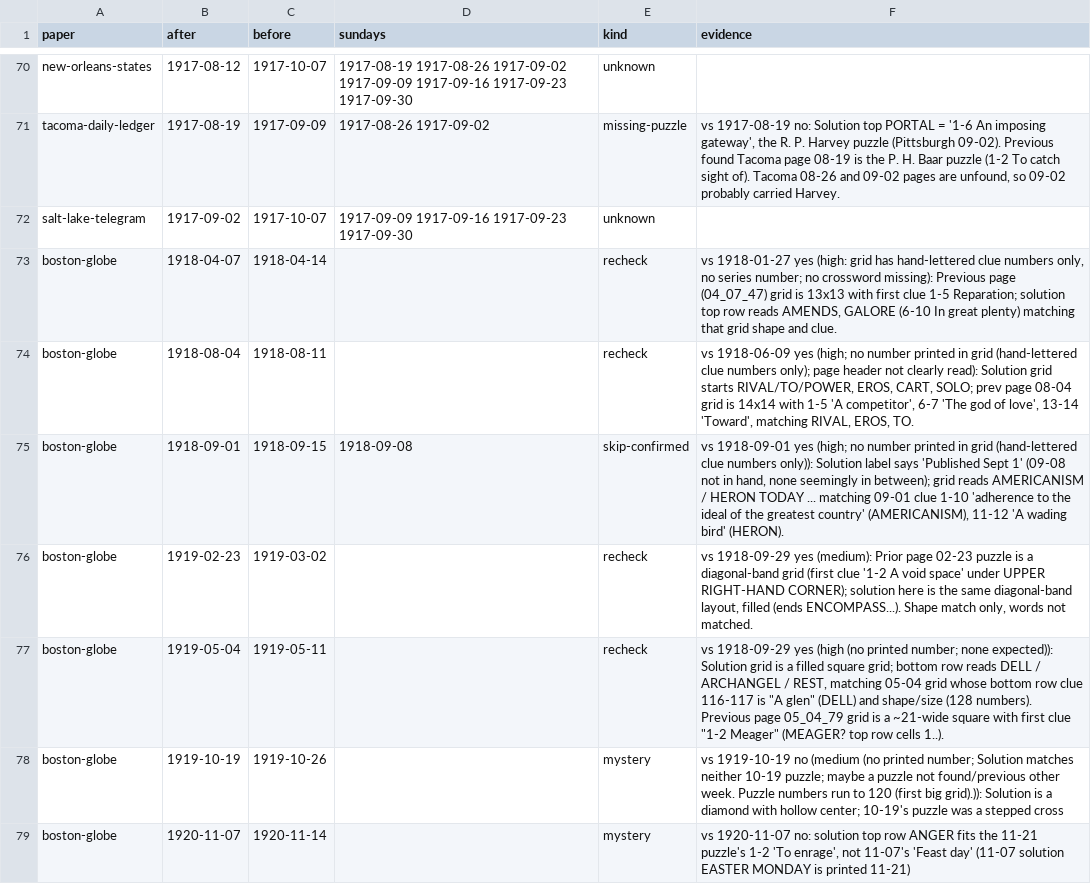
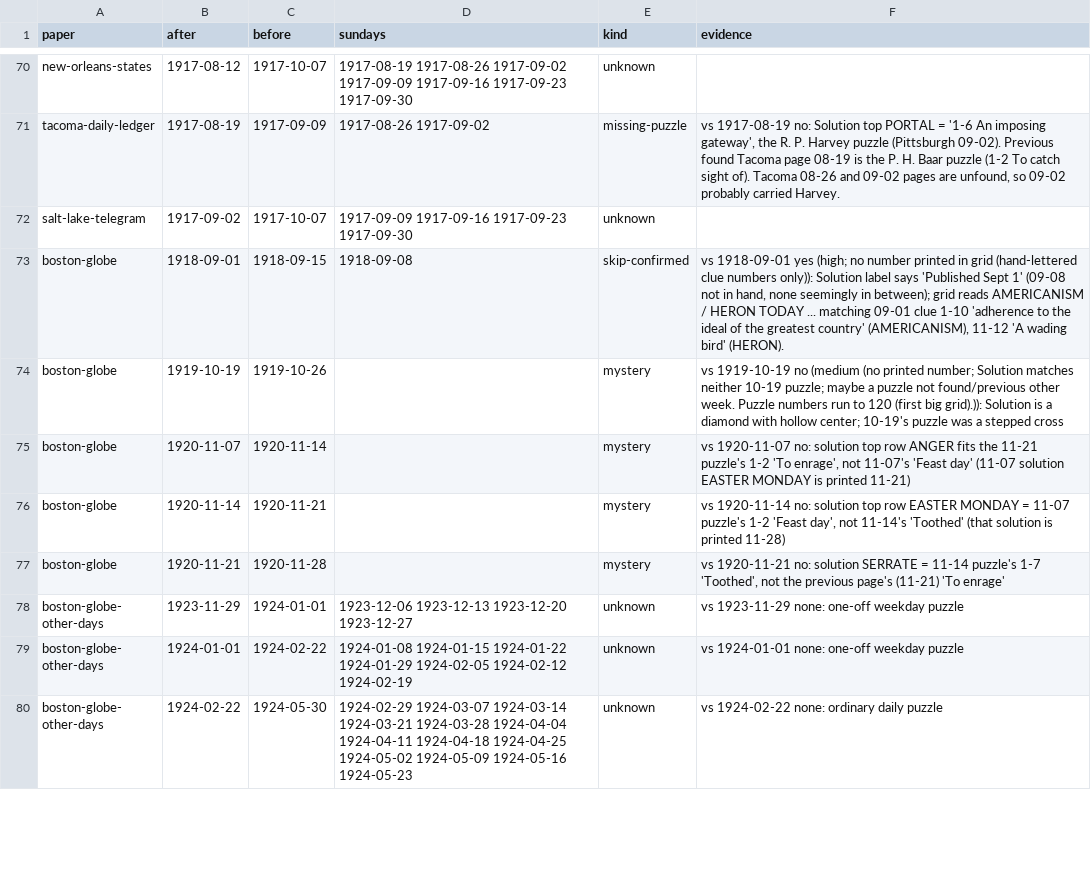
Before and after one commit to EveryPuzzleProject/newyorkworld, a TSV file: gaps.tsv, drawn as a sheet; only a part is shown, gaps mark what is left out; the shorter side is filled out with more unchanged rows; the diff names each change by its address in the sheet, - before the commit and + after, or states it on an @@ line.

```diff
--- a/gaps.tsv
+++ b/gaps.tsv
-row 73: boston-globe | 1918-04-07 | 1918-04-14 |  | recheck | vs 1918-01-27 yes (high: grid has hand-lettered clue numbers only, no series number; no crossword missing): Previous page (04_07_47) grid is 13x13 with first clue 1-5 Reparation; solution top row reads AMENDS, GALORE (6-10 In great plenty) matching that grid shape and clue.
-row 74: boston-globe | 1918-08-04 | 1918-08-11 |  | recheck | vs 1918-06-09 yes (high; no number printed in grid (hand-lettered clue numbers only); page header not clearly read): Solution grid starts RIVAL/TO/POWER, EROS, CART, SOLO; prev page 08-04 grid is 14x14 with 1-5 'A competitor', 6-7 'The god of love', 13-14 'Toward', matching RIVAL, EROS, TO.
-row 76: boston-globe | 1919-02-23 | 1919-03-02 |  | recheck | vs 1918-09-29 yes (medium): Prior page 02-23 puzzle is a diagonal-band grid (first clue '1-2 A void space' under UPPER RIGHT-HAND CORNER); solution here is the same diagonal-band layout, filled (ends ENCOMPASS...). Shape match only, words not matched.
-row 77: boston-globe | 1919-05-04 | 1919-05-11 |  | recheck | vs 1918-09-29 yes (high (no printed number; none expected)): Solution grid is a filled square grid; bottom row reads DELL / ARCHANGEL / REST, matching 05-04 grid whose bottom row clue 116-117 is "A glen" (DELL) and shape/size (128 numbers). Previous page 05_04_79 grid is a ~21-wide square with first clue "1-2 Meager" (MEAGER? top row cells 1..).
```
Also changed, not shown: printings.tsv.
